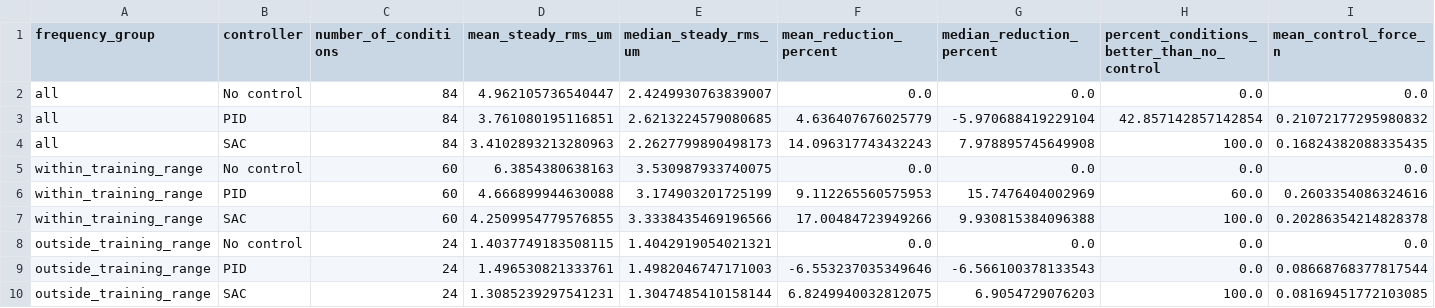
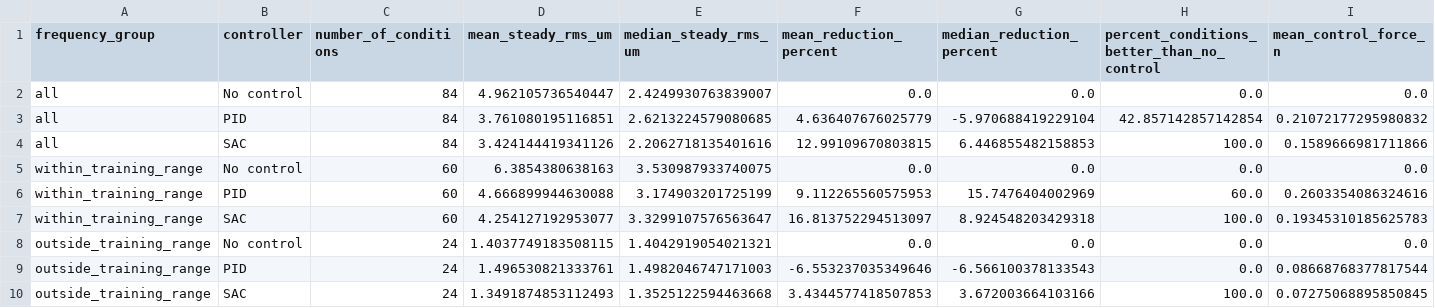
Before and after one commit to BTharunKumar1919/RL-Based-Active-Boring-Bar-Vibration-Control, a CSV file: results/robust_evaluation_summary.csv, drawn as a sheet; only a part is shown; the diff names each change by its address in the sheet, - before the commit and + after, or states it on an @@ line.

```diff
--- a/results/robust_evaluation_summary.csv
+++ b/results/robust_evaluation_summary.csv
-D4 (mean_steady_rms_um): 3.4102893213280963
+D4 (mean_steady_rms_um): 3.424144419341126
-E4 (median_steady_rms_um): 2.2627799890498173
+E4 (median_steady_rms_um): 2.2062718135401616
-F4 (mean_reduction_percent): 14.096317743432243
+F4 (mean_reduction_percent): 12.99109670803815
-G4 (median_reduction_percent): 7.978895745649908
+G4 (median_reduction_percent): 6.446855482158853
-I4 (mean_control_force_n): 0.16824382088335435
+I4 (mean_control_force_n): 0.1589666981711866
-D7 (mean_steady_rms_um): 4.2509954779576855
+D7 (mean_steady_rms_um): 4.254127192953077
-E7 (median_steady_rms_um): 3.3338435469196566
+E7 (median_steady_rms_um): 3.3299107576563647
-F7 (mean_reduction_percent): 17.00484723949266
+F7 (mean_reduction_percent): 16.813752294513097
-G7 (median_reduction_percent): 9.930815384096388
+G7 (median_reduction_percent): 8.924548203429318
-I7 (mean_control_force_n): 0.20286354214828378
+I7 (mean_control_force_n): 0.19345310185625783
-D10 (mean_steady_rms_um): 1.3085239297541231
+D10 (mean_steady_rms_um): 1.3491874853112493
-E10 (median_steady_rms_um): 1.3047485410158144
+E10 (median_steady_rms_um): 1.3525122594463668
-F10 (mean_reduction_percent): 6.8249940032812075
+F10 (mean_reduction_percent): 3.4344577418507853
-G10 (median_reduction_percent): 6.9054729076203
+G10 (median_reduction_percent): 3.672003664103166
-I10 (mean_control_force_n): 0.08169451772103085
+I10 (mean_control_force_n): 0.07275068895850845
```
Also changed, not shown: results/controller_metrics.csv, results/pid_tuning_results.csv, 31 other files.
